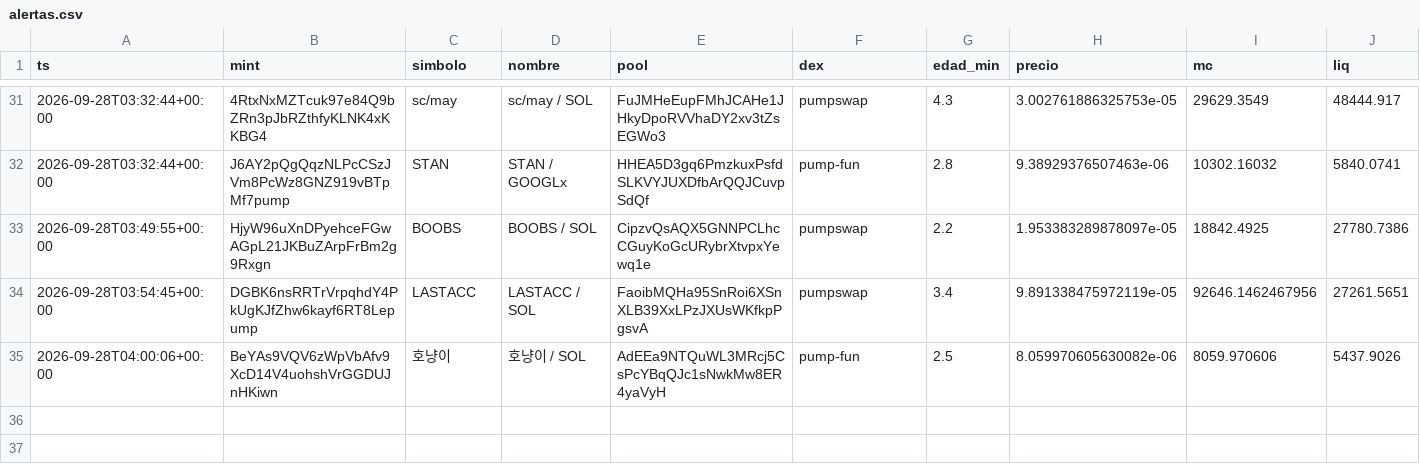
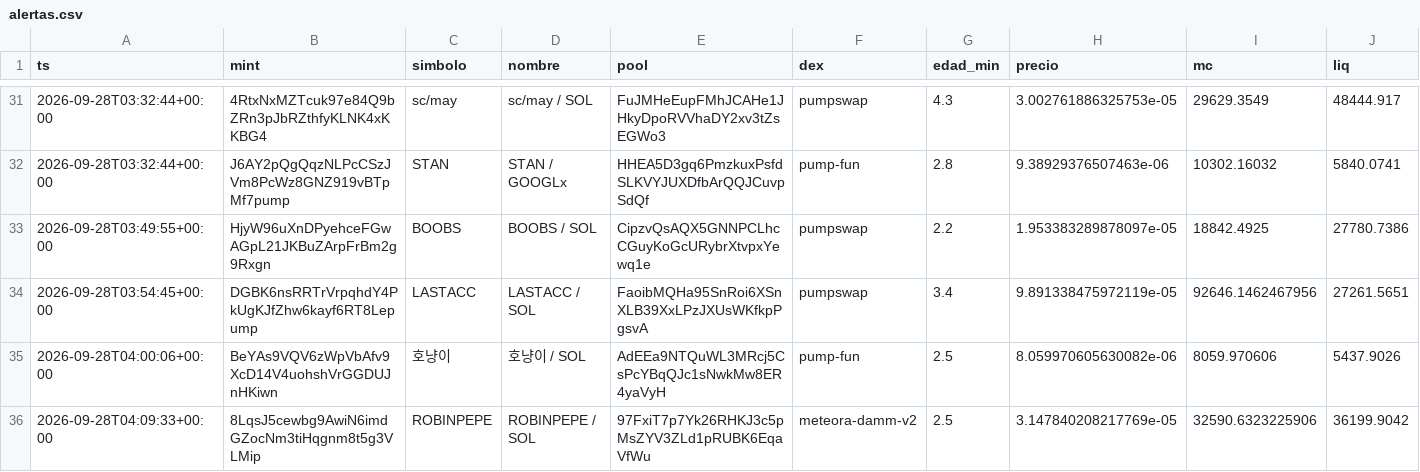
Before and after one commit to eriphelo15/An-lisis-cuantitativo, a CSV file: alertas.csv, drawn as a sheet; only a part is shown, gaps mark what is left out; rows hold the shown columns only; the diff names each change by its address in the sheet, - before the commit and + after, or states it on an @@ line.

```diff
--- a/alertas.csv
+++ b/alertas.csv
+row 36: 2026-09-28T04:09:33+00:00 | 8LqsJ5cewbg9AwiN6imdGZocNm3tiHqgnm8t5g3VLMip | ROBINPEPE | ROBINPEPE / SOL | 97FxiT7p7Yk26RHKJ3c5pMsZYV3ZLd1pRUBK6EqaVfWu | meteora-damm-v2 | 2.5 | 3.147840208217769e-05 | 32590.6323225906 | 36199.9042
```
Also changed, not shown: detecciones.csv, seguimiento.csv, 1 other file.
